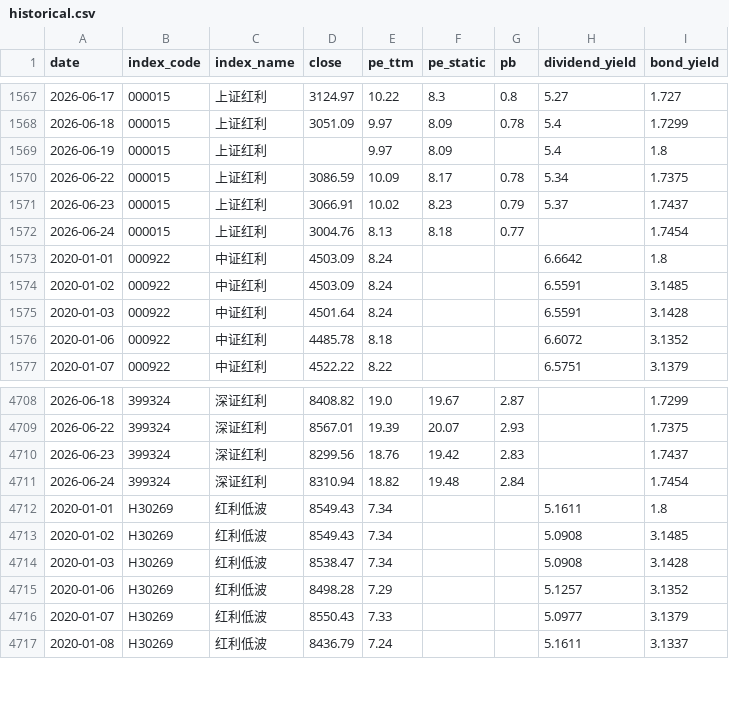
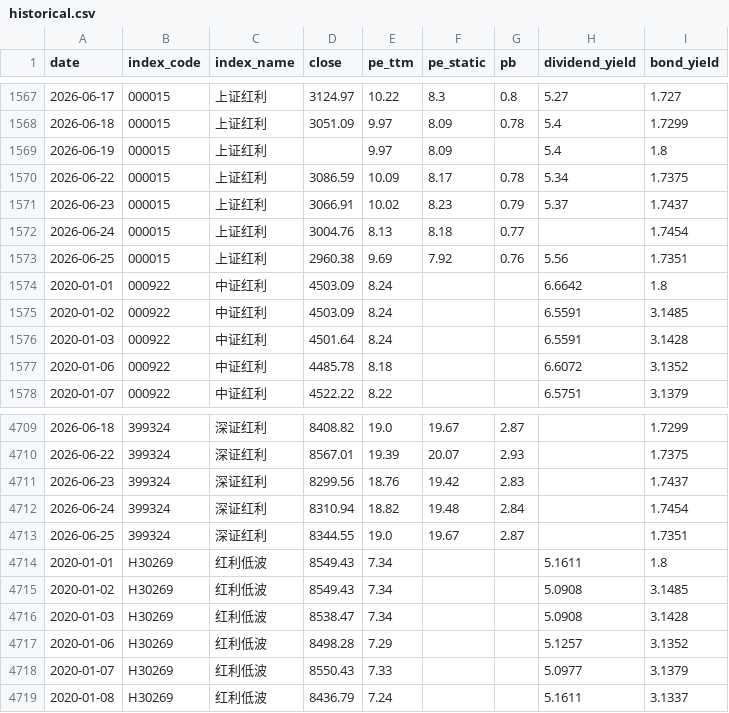
Before and after one commit to kuangxc/DividendIndexLearning, a CSV file: data/historical.csv, drawn as a sheet; only a part is shown, gaps mark what is left out; the diff names each change by its address in the sheet, - before the commit and + after, or states it on an @@ line.

```diff
--- a/data/historical.csv
+++ b/data/historical.csv
+row 1573: 2026-06-25 | 000015 | 上证红利 | 2960.38 | 9.69 | 7.92 | 0.76 | 5.56 | 1.7351
+row 4713: 2026-06-25 | 399324 | 深证红利 | 8344.55 | 19.0 | 19.67 | 2.87 |  | 1.7351
```
Also changed, not shown: 5 other files.
